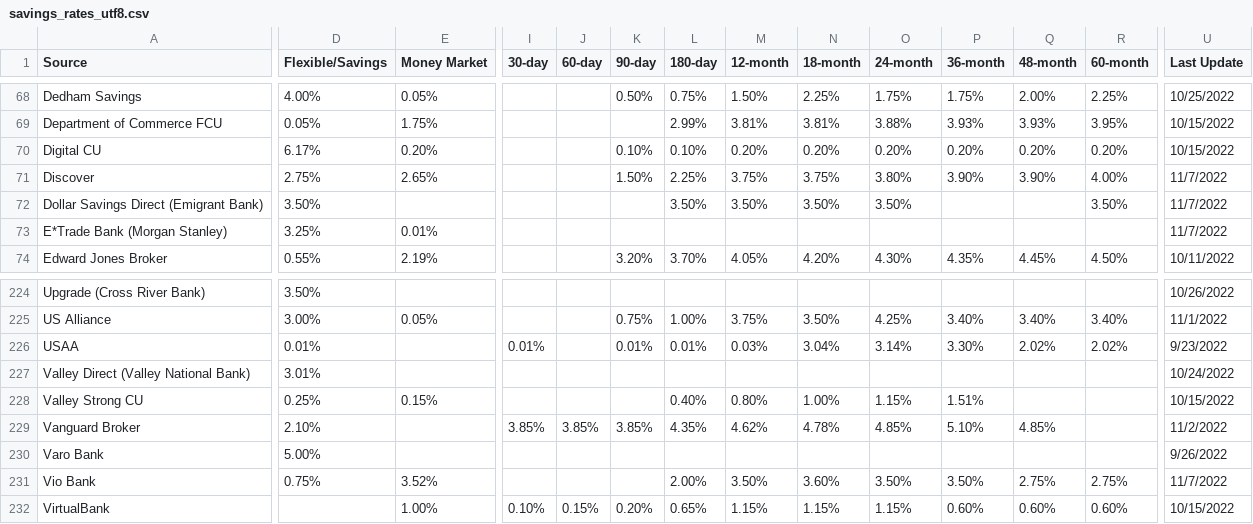
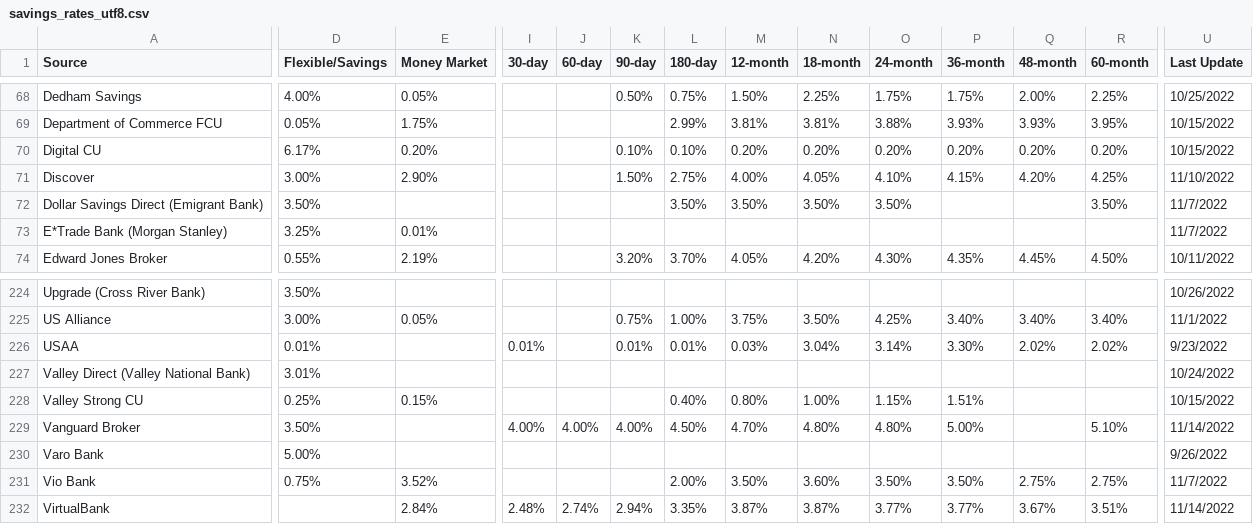
Before and after one commit to hype8912/return_rates, a CSV file: savings_rates_utf8.csv, drawn as a sheet; only a part is shown, gaps mark what is left out; the diff covers the shown part only; the diff names each change by its address in the sheet, - before the commit and + after, or states it on an @@ line.

```diff
--- a/savings_rates_utf8.csv
+++ b/savings_rates_utf8.csv
-D71 (Flexible/Savings): 2.75%
+D71 (Flexible/Savings): 3.00%
-E71 (Money Market): 2.65%
+E71 (Money Market): 2.90%
-L71 (180-day): 2.25%
+L71 (180-day): 2.75%
-M71 (12-month): 3.75%
+M71 (12-month): 4.00%
-N71 (18-month): 3.75%
+N71 (18-month): 4.05%
-O71 (24-month): 3.80%
+O71 (24-month): 4.10%
-P71 (36-month): 3.90%
+P71 (36-month): 4.15%
-Q71 (48-month): 3.90%
+Q71 (48-month): 4.20%
-R71 (60-month): 4.00%
+R71 (60-month): 4.25%
-U71 (Last Update): 11/7/2022
+U71 (Last Update): 11/10/2022
-D229 (Flexible/Savings): 2.10%
+D229 (Flexible/Savings): 3.50%
-I229 (30-day): 3.85%
+I229 (30-day): 4.00%
-J229 (60-day): 3.85%
+J229 (60-day): 4.00%
-K229 (90-day): 3.85%
+K229 (90-day): 4.00%
-L229 (180-day): 4.35%
+L229 (180-day): 4.50%
-M229 (12-month): 4.62%
+M229 (12-month): 4.70%
-N229 (18-month): 4.78%
+N229 (18-month): 4.80%
-O229 (24-month): 4.85%
+O229 (24-month): 4.80%
-P229 (36-month): 5.10%
+P229 (36-month): 5.00%
-Q229 (48-month): 4.85%
+Q229 (48-month): (empty)
-R229 (60-month): (empty)
+R229 (60-month): 5.10%
-U229 (Last Update): 11/2/2022
+U229 (Last Update): 11/14/2022
-E232 (Money Market): 1.00%
+E232 (Money Market): 2.84%
-I232 (30-day): 0.10%
+I232 (30-day): 2.48%
-J232 (60-day): 0.15%
+J232 (60-day): 2.74%
-K232 (90-day): 0.20%
+K232 (90-day): 2.94%
-L232 (180-day): 0.65%
+L232 (180-day): 3.35%
-M232 (12-month): 1.15%
+M232 (12-month): 3.87%
-N232 (18-month): 1.15%
+N232 (18-month): 3.87%
-O232 (24-month): 1.15%
+O232 (24-month): 3.77%
-P232 (36-month): 0.60%
+P232 (36-month): 3.77%
-Q232 (48-month): 0.60%
+Q232 (48-month): 3.67%
-R232 (60-month): 0.60%
+R232 (60-month): 3.51%
-U232 (Last Update): 10/15/2022
+U232 (Last Update): 11/14/2022
```
Also changed, not shown: 156 edited cells elsewhere in this file.
